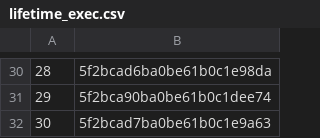
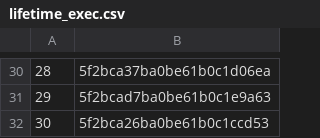
Before and after one commit to rajbirgitrepo/capmain, a CSV file: lifetime_exec.csv, drawn as a sheet; only a part is shown, gaps mark what is left out; the diff covers the shown part only.

```diff
--- a/lifetime_exec.csv
+++ b/lifetime_exec.csv
@@ -30,3 +30,3 @@
-28,5f2bcad6ba0be61b0c1e98da
-29,5f2bca90ba0be61b0c1dee74
-30,5f2bcad7ba0be61b0c1e9a63
+28,5f2bca37ba0be61b0c1d06ea
+29,5f2bcad7ba0be61b0c1e9a63
+30,5f2bca26ba0be61b0c1ccd53
```
Also changed, not shown: 28 edited cells elsewhere in this file, 1 other file.
